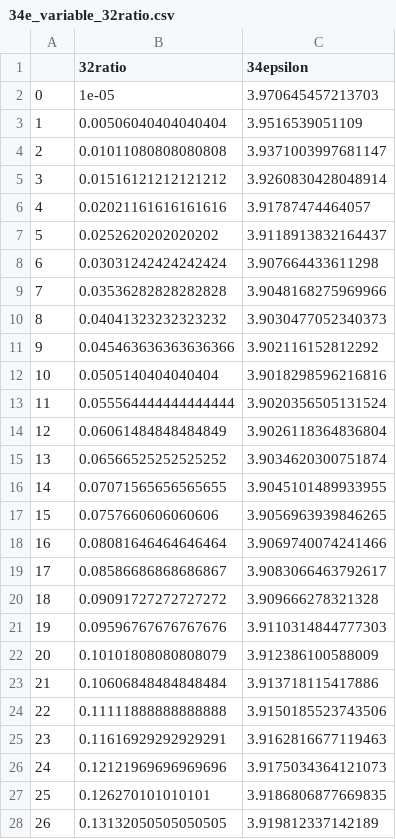
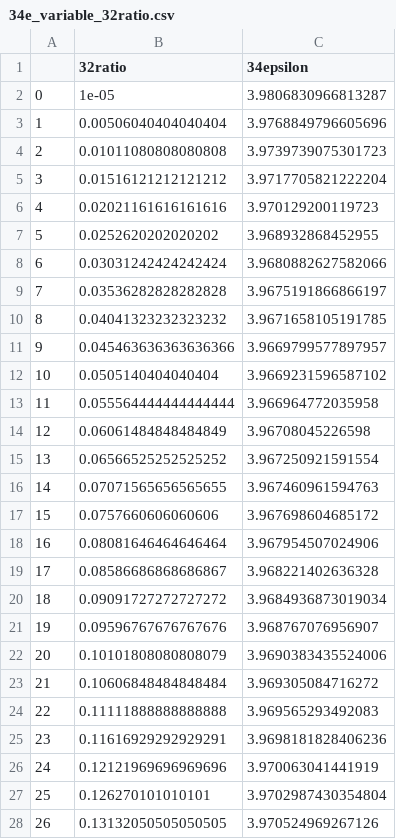
Before and after one commit to daniosro/DMSP, a CSV file: data/modelling/34e_variable_32ratio.csv, drawn as a sheet; only a part is shown; the diff covers the shown part only.

```diff
--- a/data/modelling/34e_variable_32ratio.csv
+++ b/data/modelling/34e_variable_32ratio.csv
@@ -1,28 +1,28 @@
 ,32ratio,34epsilon
-0,1e-05,3.970645457213703
-1,0.00506040404040404,3.9516539051109
-2,0.01011080808080808,3.9371003997681147
-3,0.01516121212121212,3.9260830428048914
-4,0.02021161616161616,3.91787474464057
-5,0.0252620202020202,3.9118913832164437
-6,0.03031242424242424,3.907664433611298
-7,0.03536282828282828,3.9048168275969966
-8,0.04041323232323232,3.9030477052340373
-9,0.045463636363636366,3.902116152812292
-10,0.0505140404040404,3.9018298596216816
-11,0.055564444444444444,3.9020356505131524
-12,0.06061484848484849,3.9026118364836804
-13,0.06566525252525252,3.9034620300751874
-14,0.07071565656565655,3.9045101489933955
-15,0.0757660606060606,3.9056963939846265
-16,0.08081646464646464,3.9069740074241466
-17,0.08586686868686867,3.9083066463792617
-18,0.09091727272727272,3.909666278321328
-19,0.09596767676767676,3.9110314844777303
-20,0.10101808080808079,3.912386100588009
-21,0.10606848484848484,3.913718115417886
-22,0.11111888888888888,3.9150185523743506
-23,0.11616929292929291,3.9162816677119463
-24,0.12121969696969696,3.9175034364121073
-25,0.126270101010101,3.9186806877669835
-26,0.13132050505050505,3.919812337142189
+0,1e-05,3.9806830966813287
+1,0.00506040404040404,3.9768849796605696
+2,0.01011080808080808,3.9739739075301723
+3,0.01516121212121212,3.9717705821222204
+4,0.02021161616161616,3.970129200119723
+5,0.0252620202020202,3.968932868452955
+6,0.03031242424242424,3.9680882627582066
+7,0.03536282828282828,3.9675191866866197
+8,0.04041323232323232,3.9671658105191785
+9,0.045463636363636366,3.9669799577897957
+10,0.0505140404040404,3.9669231596587102
+11,0.055564444444444444,3.966964772035958
+12,0.06061484848484849,3.96708045226598
+13,0.06566525252525252,3.967250921591554
+14,0.07071565656565655,3.967460961594763
+15,0.0757660606060606,3.967698604685172
+16,0.08081646464646464,3.967954507024906
+17,0.08586686868686867,3.968221402636328
+18,0.09091727272727272,3.9684936873019034
+19,0.09596767676767676,3.968767076956907
+20,0.10101808080808079,3.9690383435524006
+21,0.10606848484848484,3.969305084716272
+22,0.11111888888888888,3.969565293492083
+23,0.11616929292929291,3.9698181828406236
+24,0.12121969696969696,3.970063041441919
+25,0.126270101010101,3.9702987430354804
+26,0.13132050505050505,3.970524969267126
```
Also changed, not shown: 73 edited cells elsewhere in this file, data/modelling/34e_variable_32vmax.csv, data/modelling/34e_variable_enz_deg_rates.csv, 4 other files.
